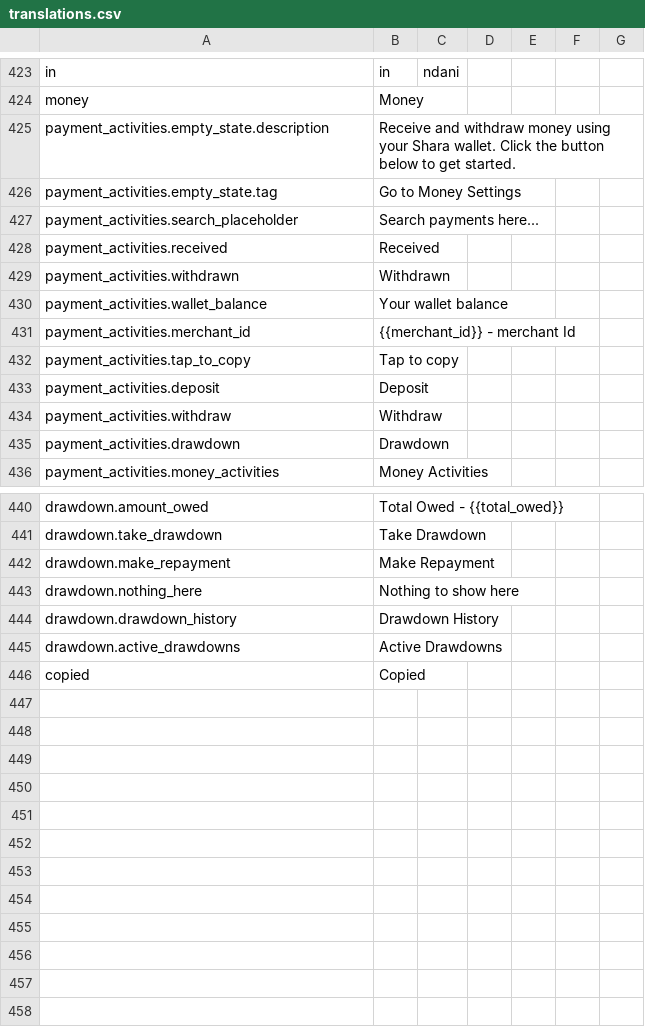
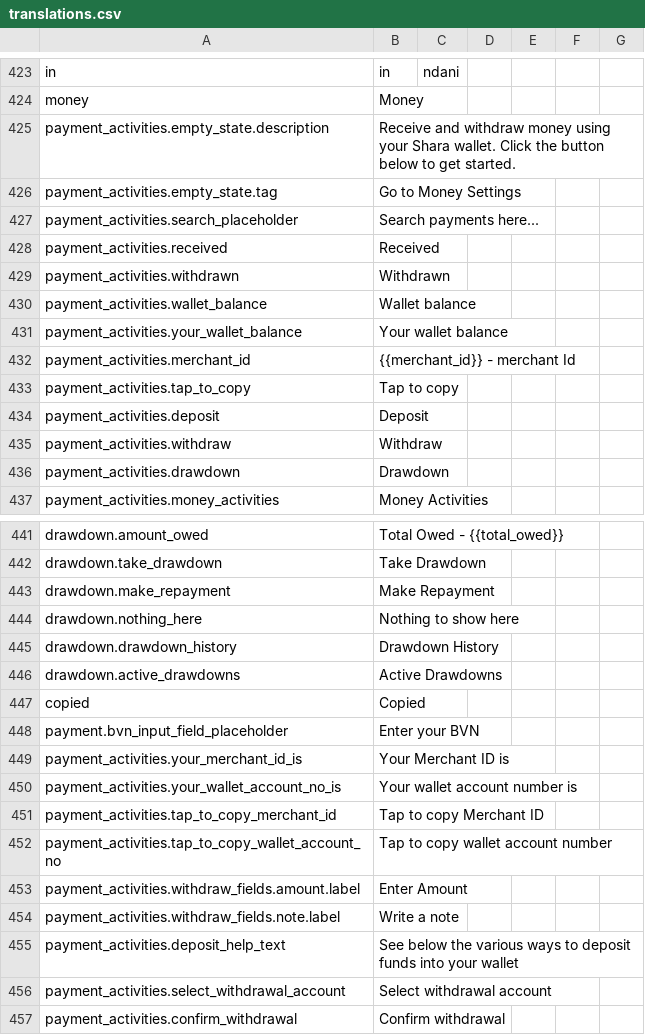
Before and after one commit to klever34/shara-lite, a CSV file: shara-lite/app/services/i18n/translations/translations.csv, drawn as a sheet; only a part is shown, gaps mark what is left out.

Commit message:
feature: add deposit and withdrawal template
Signed-off-by: Wahab Bello <wahaaabello@gmail.com>

```diff
--- a/shara-lite/app/services/i18n/translations/translations.csv
+++ b/shara-lite/app/services/i18n/translations/translations.csv
@@ -429,3 +429,4 @@ payment_activities.received,Received,,,,,
 payment_activities.withdrawn,Withdrawn,,,,,
-payment_activities.wallet_balance,Your wallet balance,,,,,
+payment_activities.wallet_balance,Wallet balance,,,,,
+payment_activities.your_wallet_balance,Your wallet balance,,,,,
 payment_activities.merchant_id,{{merchant_id}} - merchant Id,,,,,
@@ -446 +447,11 @@ drawdown.active_drawdowns,Active Drawdowns,,,,,
 copied,Copied,,,,,
+payment.bvn_input_field_placeholder,Enter your BVN,,,,,
+payment_activities.your_merchant_id_is,Your Merchant ID is,,,,,
+payment_activities.your_wallet_account_no_is,Your wallet account number is,,,,,
+payment_activities.tap_to_copy_merchant_id,Tap to copy Merchant ID,,,,,
+payment_activities.tap_to_copy_wallet_account_no,Tap to copy wallet account number,,,,,
+payment_activities.withdraw_fields.amount.label,Enter Amount,,,,,
+payment_activities.withdraw_fields.note.label,Write a note,,,,,
+payment_activities.deposit_help_text,See below the various ways to deposit funds into your wallet,,,,,
+payment_activities.select_withdrawal_account,Select withdrawal account,,,,,
+payment_activities.confirm_withdrawal,Confirm withdrawal,,,,,
```
Also changed, not shown: 18 other files.
